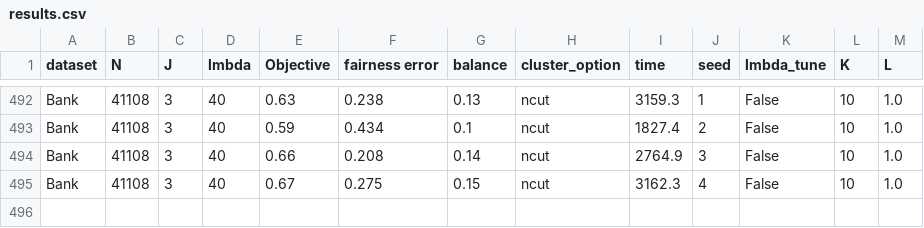
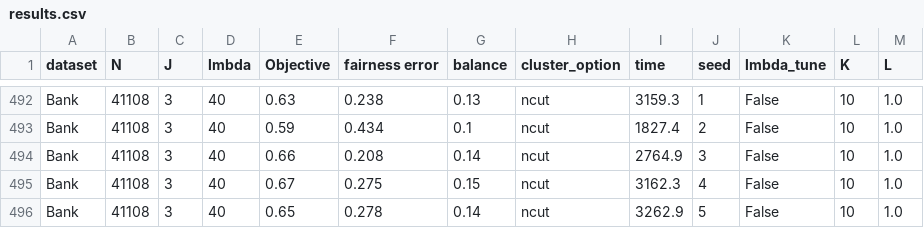
Before and after one commit to MarkiemarkF/FACT, a CSV file: outputs/results.csv, drawn as a sheet; only a part is shown, gaps mark what is left out; the diff names each change by its address in the sheet, - before the commit and + after, or states it on an @@ line.

Commit message:
added function to filter outliers (chauvenet); improved dictionary of settings in the notebook; updated result printing function;

```diff
--- a/outputs/results.csv
+++ b/outputs/results.csv
+row 496: Bank | 41108 | 3 | 40 | 0.65 | 0.278 | 0.14 | ncut | 3262.9 | 5 | False | 10 | 1.0
```
Also changed, not shown: 1 other file.
